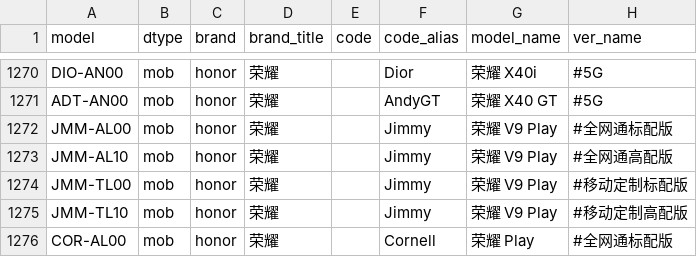
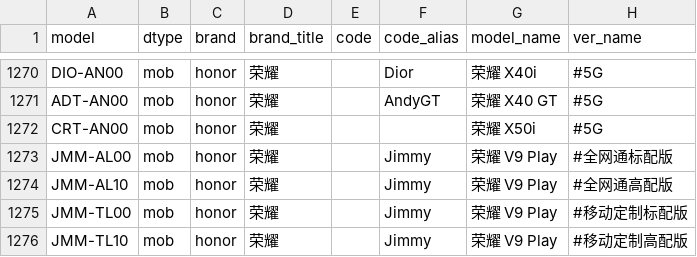
Before and after one commit to KHwang9883/MobileModels, a CSV file: scripts/models.csv, drawn as a sheet; only a part is shown, gaps mark what is left out; the shorter side is filled out with more unchanged rows.

Commit message:
[honor_cn] 新增 荣耀 X50i

```diff
--- a/scripts/models.csv
+++ b/scripts/models.csv
@@ -1271,2 +1271,3 @@ DIO-AN00,mob,honor,荣耀,,Dior,荣耀 X40i,#5G
 ADT-AN00,mob,honor,荣耀,,AndyGT,荣耀 X40 GT,#5G
+CRT-AN00,mob,honor,荣耀,,,荣耀 X50i,#5G
 JMM-AL00,mob,honor,荣耀,,Jimmy,荣耀 V9 Play,#全网通标配版
```
Also changed, not shown: 2 other files.
